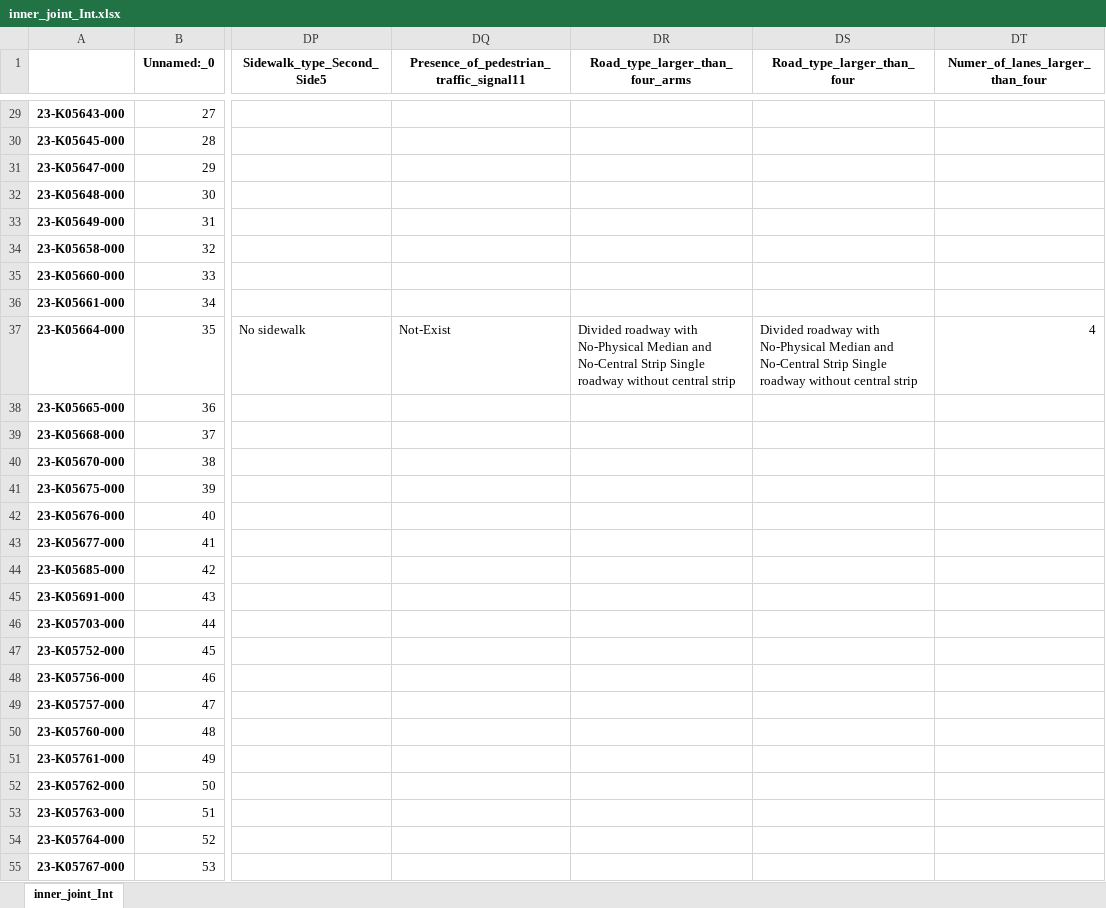
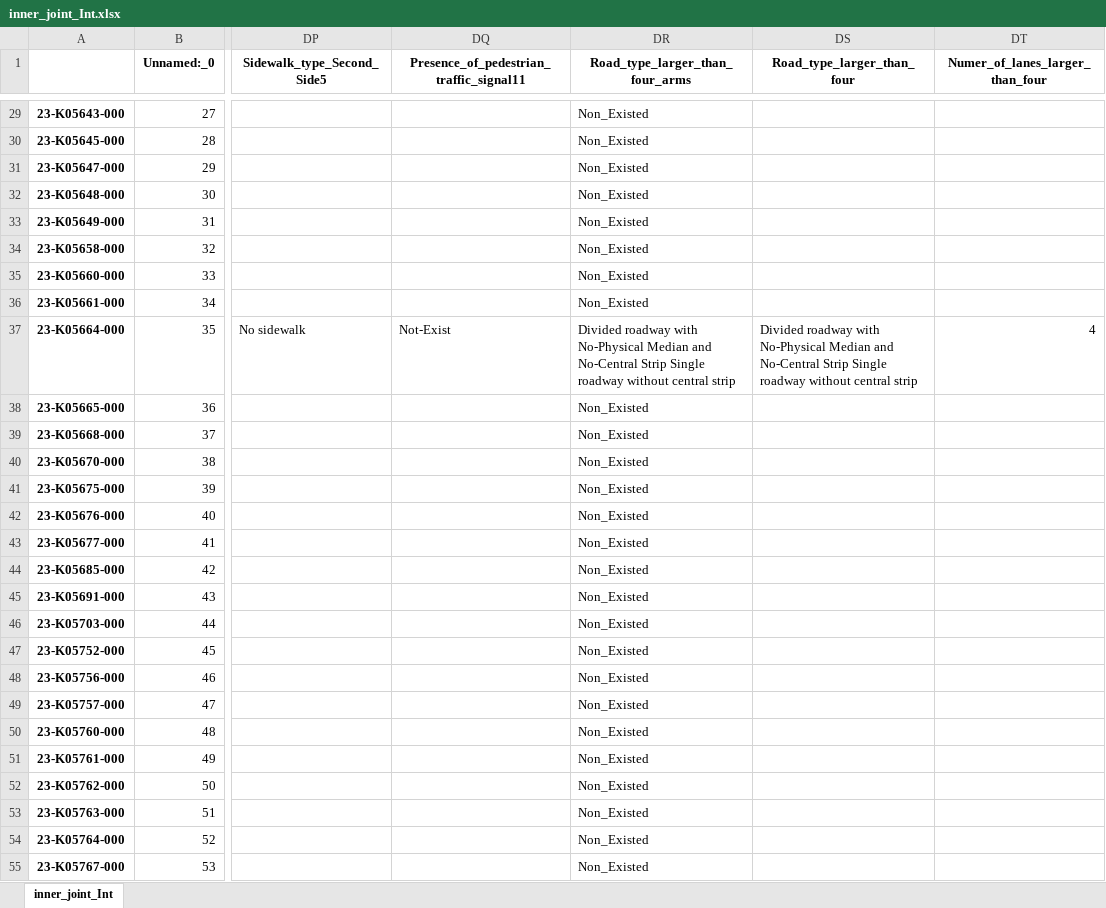
Before and after one commit to Ghasak/Toyota_project_Data_Wrangling, an Excel workbook: 2_Toyota_Survey_Cleaning/Toyota_Survey_Sheetfiles/3_Results_Creating_dummies_cont/inner_joint_Int.xlsx, sheet inner_joint_Int, drawn as a sheet; only a part is shown, gaps mark what is left out; values as stored, in another font and other column widths than the file's, no borders; the diff covers the shown part only; the diff names each change by its address in the sheet, - before the commit and + after, or states it on an @@ line.

Commit message:
Working on larger than 4 arms

```diff
--- a/2_Toyota_Survey_Cleaning/Toyota_Survey_Sheetfiles/3_Results_Creating_dummies_cont/inner_joint_Int.xlsx (sheet inner_joint_Int)
+++ b/2_Toyota_Survey_Cleaning/Toyota_Survey_Sheetfiles/3_Results_Creating_dummies_cont/inner_joint_Int.xlsx (sheet inner_joint_Int)
-DR29:DR36 (Road_type_larger_than_four_arms): (empty)
+DR29:DR36 (Road_type_larger_than_four_arms): Non_Existed
-DR38:DR55 (Road_type_larger_than_four_arms): (empty)
+DR38:DR55 (Road_type_larger_than_four_arms): Non_Existed
```
Also changed, not shown: 411 edited cells elsewhere in this sheet, 2_Toyota_Survey_Cleaning/Toyota_Survey_Sheetfiles/3_Results_Creating_dummies_cont/Final_DataSet.xlsx, 1 other file.
